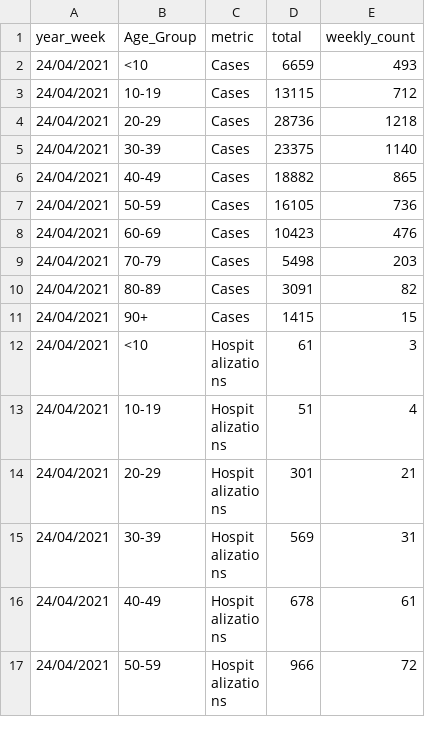
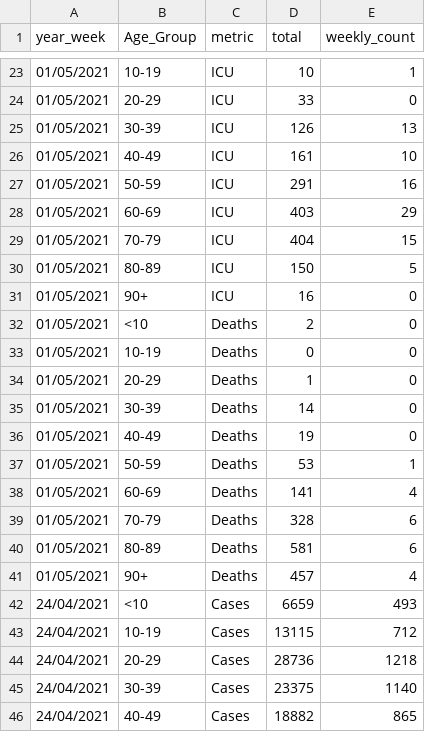
Before and after one commit to michael-hainke/COVID19, a CSV file: 2021-04_BC_Covid/BC_COVID_Weekly_Data.csv, drawn as a sheet; only a part is shown, gaps mark what is left out; the shorter side is filled out with more unchanged rows; the diff covers the shown part only.

```diff
--- a/2021-04_BC_Covid/BC_COVID_Weekly_Data.csv
+++ b/2021-04_BC_Covid/BC_COVID_Weekly_Data.csv
@@ -2 +23,20 @@ year_week,Age_Group,metric,total,weekly_count
+01/05/2021,10-19,ICU,10,1
+01/05/2021,20-29,ICU,33,0
+01/05/2021,30-39,ICU,126,13
+01/05/2021,40-49,ICU,161,10
+01/05/2021,50-59,ICU,291,16
+01/05/2021,60-69,ICU,403,29
+01/05/2021,70-79,ICU,404,15
+01/05/2021,80-89,ICU,150,5
+01/05/2021,90+,ICU,16,0
+01/05/2021,<10,Deaths,2,0
+01/05/2021,10-19,Deaths,0,0
+01/05/2021,20-29,Deaths,1,0
+01/05/2021,30-39,Deaths,14,0
+01/05/2021,40-49,Deaths,19,0
+01/05/2021,50-59,Deaths,53,1
+01/05/2021,60-69,Deaths,141,4
+01/05/2021,70-79,Deaths,328,6
+01/05/2021,80-89,Deaths,581,6
+01/05/2021,90+,Deaths,457,4
 24/04/2021,<10,Cases,6659,493
```
Also changed, not shown: 21 added rows elsewhere in this file, 6 other files.
